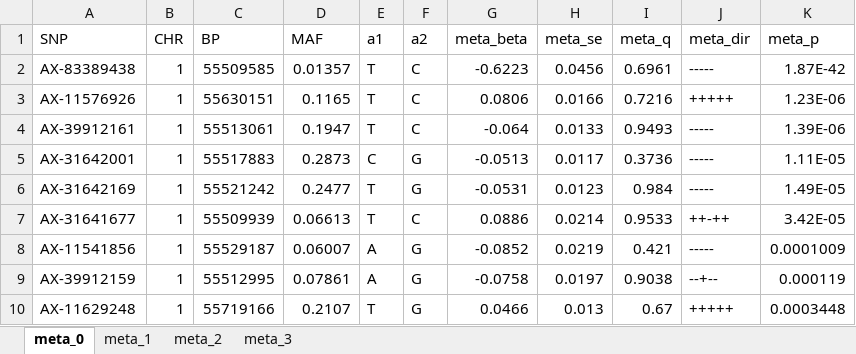
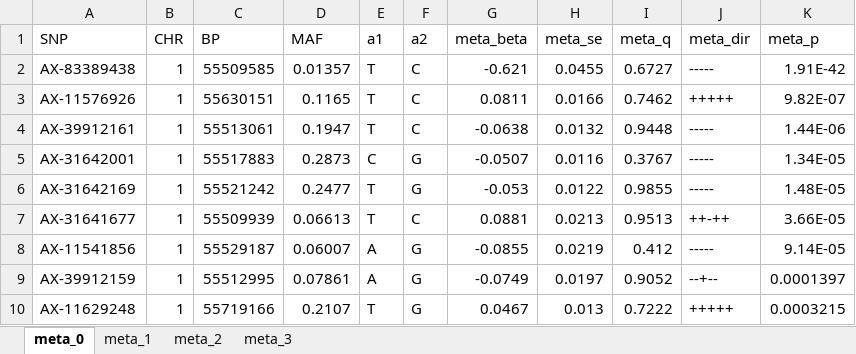
Before and after one commit to heichiyidui/dev, an Excel workbook: pcsk9/doc/rint_dir_condi_meta.xlsx, sheet meta_0, drawn as a sheet; only a part is shown; values as stored, in another font and other column widths than the file's, no borders; the diff covers the shown part only; the diff names each change by its address in the sheet, - before the commit and + after, or states it on an @@ line.

```diff
--- a/pcsk9/doc/rint_dir_condi_meta.xlsx (sheet meta_0)
+++ b/pcsk9/doc/rint_dir_condi_meta.xlsx (sheet meta_0)
-G2 (meta_beta): -0.6223
+G2 (meta_beta): -0.621
-H2 (meta_se): 0.0456
+H2 (meta_se): 0.0455
-I2 (meta_q): 0.6961
+I2 (meta_q): 0.6727
-K2 (meta_p): 1.87E-42
+K2 (meta_p): 1.91E-42
-G3 (meta_beta): 0.0806
+G3 (meta_beta): 0.0811
-I3 (meta_q): 0.7216
+I3 (meta_q): 0.7462
-K3 (meta_p): 1.23E-06
+K3 (meta_p): 9.82E-07
-G4 (meta_beta): -0.064
+G4 (meta_beta): -0.0638
-H4 (meta_se): 0.0133
+H4 (meta_se): 0.0132
-I4 (meta_q): 0.9493
+I4 (meta_q): 0.9448
-K4 (meta_p): 1.39E-06
+K4 (meta_p): 1.44E-06
-G5 (meta_beta): -0.0513
+G5 (meta_beta): -0.0507
-H5 (meta_se): 0.0117
+H5 (meta_se): 0.0116
-I5 (meta_q): 0.3736
+I5 (meta_q): 0.3767
-K5 (meta_p): 1.11E-05
+K5 (meta_p): 1.34E-05
-G6 (meta_beta): -0.0531
+G6 (meta_beta): -0.053
-H6 (meta_se): 0.0123
+H6 (meta_se): 0.0122
-I6 (meta_q): 0.984
+I6 (meta_q): 0.9855
-K6 (meta_p): 1.49E-05
+K6 (meta_p): 1.48E-05
-G7 (meta_beta): 0.0886
+G7 (meta_beta): 0.0881
-H7 (meta_se): 0.0214
+H7 (meta_se): 0.0213
-I7 (meta_q): 0.9533
+I7 (meta_q): 0.9513
-K7 (meta_p): 3.42E-05
+K7 (meta_p): 3.66E-05
-G8 (meta_beta): -0.0852
+G8 (meta_beta): -0.0855
-I8 (meta_q): 0.421
+I8 (meta_q): 0.412
-K8 (meta_p): 0.0001009
+K8 (meta_p): 9.14E-05
-G9 (meta_beta): -0.0758
+G9 (meta_beta): -0.0749
-I9 (meta_q): 0.9038
+I9 (meta_q): 0.9052
-K9 (meta_p): 0.000119
+K9 (meta_p): 0.0001397
-G10 (meta_beta): 0.0466
+G10 (meta_beta): 0.0467
-I10 (meta_q): 0.67
+I10 (meta_q): 0.7222
-K10 (meta_p): 0.0003448
+K10 (meta_p): 0.0003215
```
Also changed, not shown: 60 added rows, 60 removed rows and 316 edited cells elsewhere in this sheet, sheet meta_3, sheet meta_1, sheet meta_2, 2 other files.
